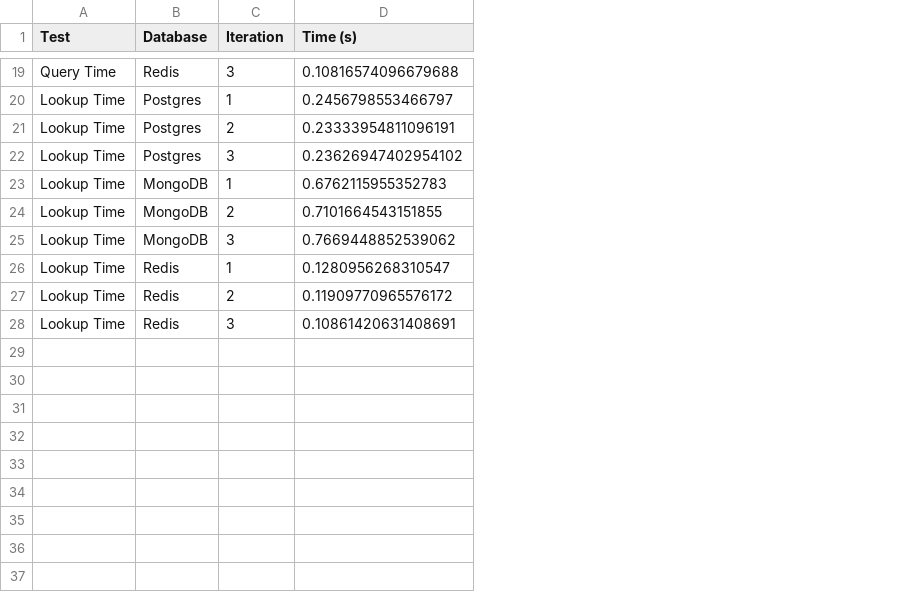
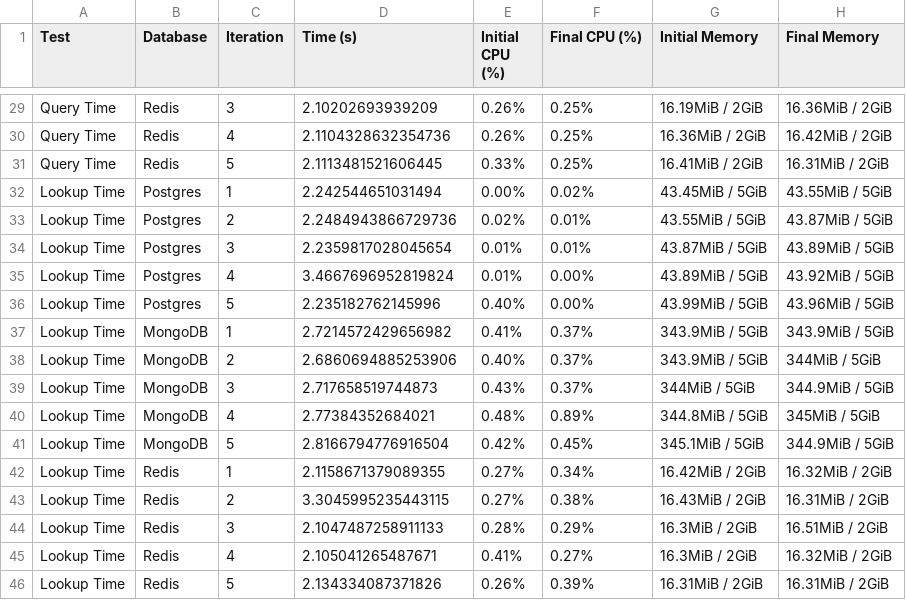
Before and after one commit to NathanAnto/db_comparison, a CSV file: results.csv, drawn as a sheet; only a part is shown, gaps mark what is left out; addresses are those after the commit; the diff covers the shown part only; the diff names each change by its address in the sheet, - before the commit and + after, or states it on an @@ line.

```diff
--- a/results.csv
+++ b/results.csv
+column E (Initial CPU (%)), row 29: 0.26%; rows 32-34: 0.00% | 0.02% | 0.01%; rows 37-39: 0.41% | 0.40% | 0.43%; rows 42-44: 0.27% | 0.27% | 0.28%
+column F (Final CPU (%)), row 29: 0.25%; rows 32-34: 0.02% | 0.01% | 0.01%; rows 37-39: all 0.37%; rows 42-44: 0.34% | 0.38% | 0.29%
+column G (Initial Memory), row 29: 16.19MiB / 2GiB; rows 32-34: 43.45MiB / 5GiB | 43.55MiB / 5GiB | 43.87MiB / 5GiB; rows 37-39: 343.9MiB / 5GiB | 343.9MiB / 5GiB | 344MiB / 5GiB; rows 42-44: 16.42MiB / 2GiB | 16.43MiB / 2GiB | 16.3MiB / 2GiB
+column H (Final Memory), row 29: 16.36MiB / 2GiB; rows 32-34: 43.55MiB / 5GiB | 43.87MiB / 5GiB | 43.89MiB / 5GiB; rows 37-39: 343.9MiB / 5GiB | 344MiB / 5GiB | 344.9MiB / 5GiB; rows 42-44: 16.32MiB / 2GiB | 16.31MiB / 2GiB | 16.51MiB / 2GiB
-D29 (Time (s)): 0.10816574096679688
+D29 (Time (s)): 2.10202693939209
+row 30: Query Time | Redis | 4 | 2.1104328632354736 | 0.26% | 0.25% | 16.36MiB / 2GiB | 16.42MiB / 2GiB
+row 31: Query Time | Redis | 5 | 2.1113481521606445 | 0.33% | 0.25% | 16.41MiB / 2GiB | 16.31MiB / 2GiB
-D32 (Time (s)): 0.2456798553466797
+D32 (Time (s)): 2.242544651031494
-D33 (Time (s)): 0.23333954811096191
+D33 (Time (s)): 2.2484943866729736
-D34 (Time (s)): 0.23626947402954102
+D34 (Time (s)): 2.2359817028045654
+row 35: Lookup Time | Postgres | 4 | 3.4667696952819824 | 0.01% | 0.00% | 43.89MiB / 5GiB | 43.92MiB / 5GiB
+row 36: Lookup Time | Postgres | 5 | 2.235182762145996 | 0.40% | 0.00% | 43.99MiB / 5GiB | 43.96MiB / 5GiB
-D37 (Time (s)): 0.6762115955352783
+D37 (Time (s)): 2.7214572429656982
-D38 (Time (s)): 0.7101664543151855
+D38 (Time (s)): 2.6860694885253906
-D39 (Time (s)): 0.7669448852539062
+D39 (Time (s)): 2.717658519744873
+row 40: Lookup Time | MongoDB | 4 | 2.77384352684021 | 0.48% | 0.89% | 344.8MiB / 5GiB | 345MiB / 5GiB
+row 41: Lookup Time | MongoDB | 5 | 2.8166794776916504 | 0.42% | 0.45% | 345.1MiB / 5GiB | 344.9MiB / 5GiB
-D42 (Time (s)): 0.1280956268310547
+D42 (Time (s)): 2.1158671379089355
-D43 (Time (s)): 0.11909770965576172
+D43 (Time (s)): 3.3045995235443115
-D44 (Time (s)): 0.10861420631408691
+D44 (Time (s)): 2.1047487258911133
+row 45: Lookup Time | Redis | 4 | 2.105041265487671 | 0.41% | 0.27% | 16.3MiB / 2GiB | 16.32MiB / 2GiB
+row 46: Lookup Time | Redis | 5 | 2.134334087371826 | 0.26% | 0.39% | 16.31MiB / 2GiB | 16.31MiB / 2GiB
```
Also changed, not shown: 10 added rows and 17 edited cells elsewhere in this file, 9 other files.
